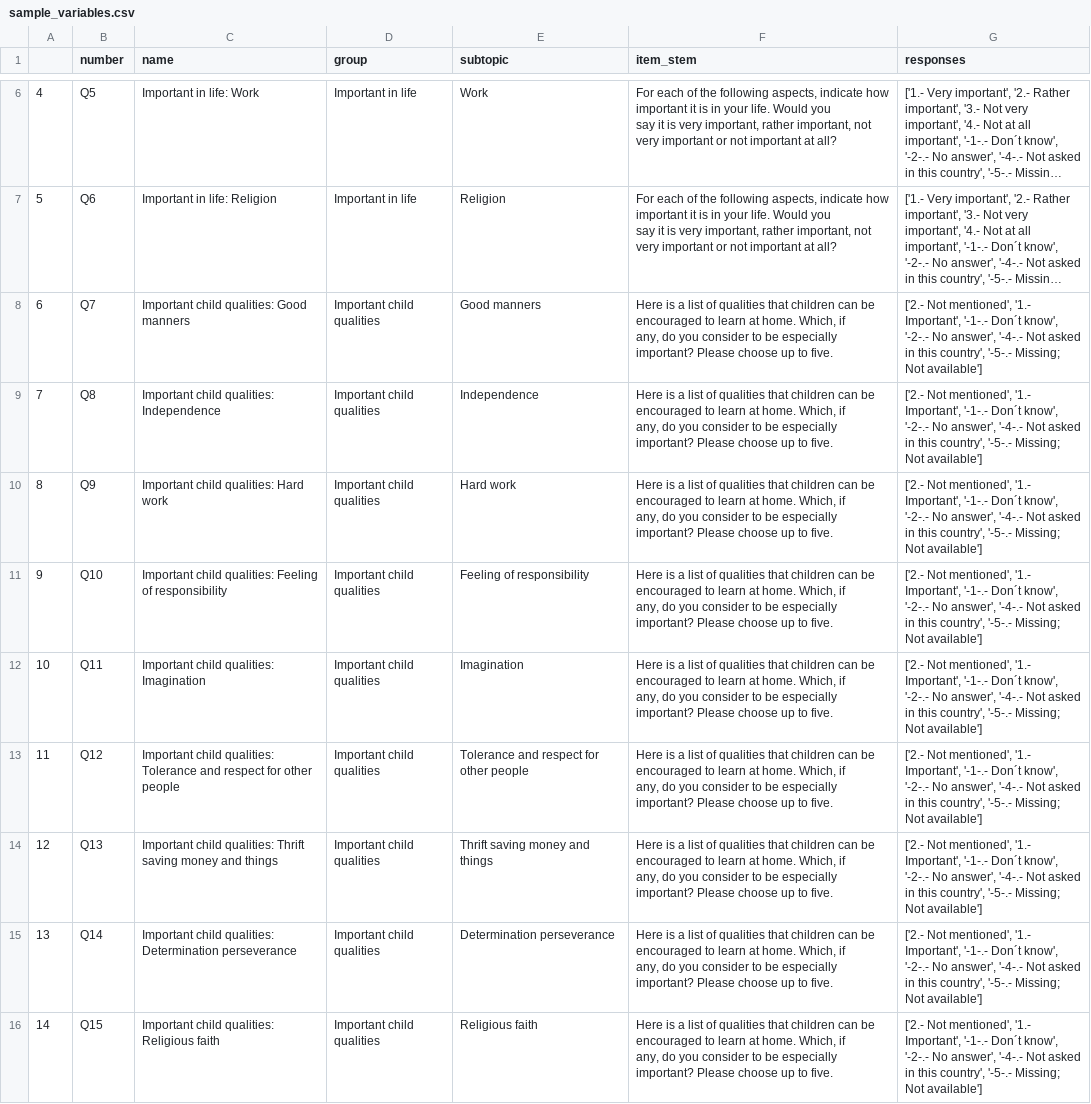
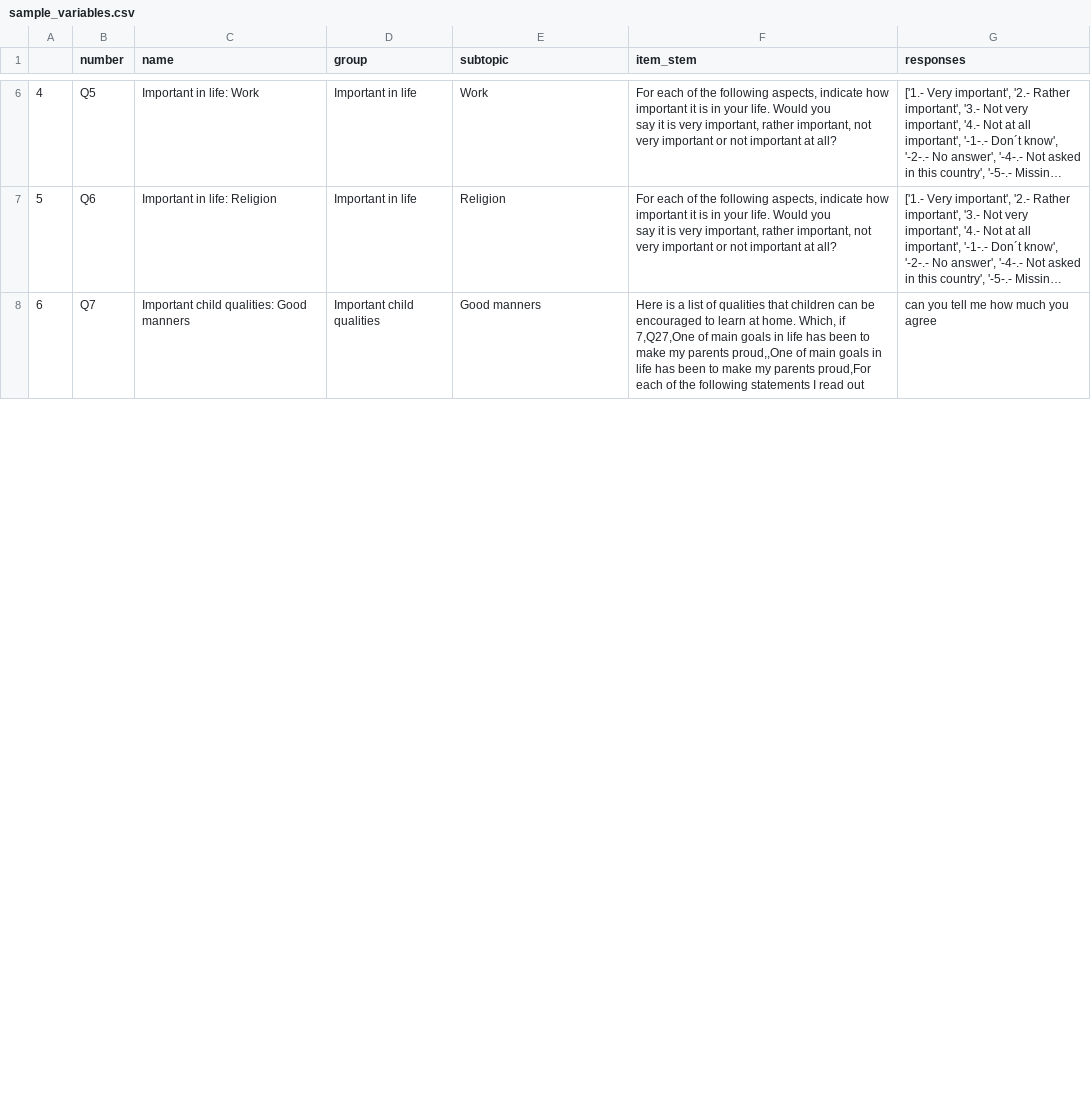
Before and after one commit to tdw75/opiniongpt-survey-simulation, a CSV file: data_files/sample_variables.csv, drawn as a sheet; only a part is shown, gaps mark what is left out; long unchanged cells end in …; removed rows and columns are numbered as before the commit, all else as after; ↵ is a line break in a cell; the diff covers the shown part only; the diff names each change by its address in the sheet, - before the commit and + after, or states it on an @@ line.

Commit message:
update sample_variables.csv

```diff
--- a/data_files/sample_variables.csv
+++ b/data_files/sample_variables.csv
-F8 (item_stem): …Which, if ↵ any, do you consider to be especially important? Please choose up to five.
+F8 (item_stem): …Which, if ↵ 7,Q27,One of main goals in life has been to make my parents proud,,One of main goals in life has been to make my parents proud,For each of the following statements I read out
-G8 (responses): ['2.- Not mentioned', '1.- Important', '-1-.- Don´t know', '-2-.- No answer', '-4-.- Not asked in this country', '-5-.- Missing; Not available']
+G8 (responses): can you tell me how much you agree
-row 9: 7 | Q8 | Important child qualities: Independence | Important child qualities | Independence | Here is a list of qualities that children can be encouraged to learn at home. Which, if ↵ any, do you consider to be especially important? Please choose up to five. | ['2.- Not mentioned', '1.- Important', '-1-.- Don´t know', '-2-.- No answer', '-4-.- Not asked in this country', '-5-.- Missing; Not available']
-row 10: 8 | Q9 | Important child qualities: Hard work | Important child qualities | Hard work | Here is a list of qualities that children can be encouraged to learn at home. Which, if ↵ any, do you consider to be especially important? Please choose up to five. | ['2.- Not mentioned', '1.- Important', '-1-.- Don´t know', '-2-.- No answer', '-4-.- Not asked in this country', '-5-.- Missing; Not available']
-row 11: 9 | Q10 | Important child qualities: Feeling of responsibility | Important child qualities | Feeling of responsibility | Here is a list of qualities that children can be encouraged to learn at home. Which, if ↵ any, do you consider to be especially important? Please choose up to five. | ['2.- Not mentioned', '1.- Important', '-1-.- Don´t know', '-2-.- No answer', '-4-.- Not asked in this country', '-5-.- Missing; Not available']
-row 12: 10 | Q11 | Important child qualities: Imagination | Important child qualities | Imagination | Here is a list of qualities that children can be encouraged to learn at home. Which, if ↵ any, do you consider to be especially important? Please choose up to five. | ['2.- Not mentioned', '1.- Important', '-1-.- Don´t know', '-2-.- No answer', '-4-.- Not asked in this country', '-5-.- Missing; Not available']
-row 13: 11 | Q12 | Important child qualities: Tolerance and respect for other people | Important child qualities | Tolerance and respect for other people | Here is a list of qualities that children can be encouraged to learn at home. Which, if ↵ any, do you consider to be especially important? Please choose up to five. | ['2.- Not mentioned', '1.- Important', '-1-.- Don´t know', '-2-.- No answer', '-4-.- Not asked in this country', '-5-.- Missing; Not available']
-row 14: 12 | Q13 | Important child qualities: Thrift saving money and things | Important child qualities | Thrift saving money and things | Here is a list of qualities that children can be encouraged to learn at home. Which, if ↵ any, do you consider to be especially important? Please choose up to five. | ['2.- Not mentioned', '1.- Important', '-1-.- Don´t know', '-2-.- No answer', '-4-.- Not asked in this country', '-5-.- Missing; Not available']
-row 15: 13 | Q14 | Important child qualities: Determination perseverance | Important child qualities | Determination perseverance | Here is a list of qualities that children can be encouraged to learn at home. Which, if ↵ any, do you consider to be especially important? Please choose up to five. | ['2.- Not mentioned', '1.- Important', '-1-.- Don´t know', '-2-.- No answer', '-4-.- Not asked in this country', '-5-.- Missing; Not available']
-row 16: 14 | Q15 | Important child qualities: Religious faith | Important child qualities | Religious faith | Here is a list of qualities that children can be encouraged to learn at home. Which, if ↵ any, do you consider to be especially important? Please choose up to five. | ['2.- Not mentioned', '1.- Important', '-1-.- Don´t know', '-2-.- No answer', '-4-.- Not asked in this country', '-5-.- Missing; Not available']
```
Also changed, not shown: 2 added rows, 3 removed rows and 3 edited cells elsewhere in this file.
